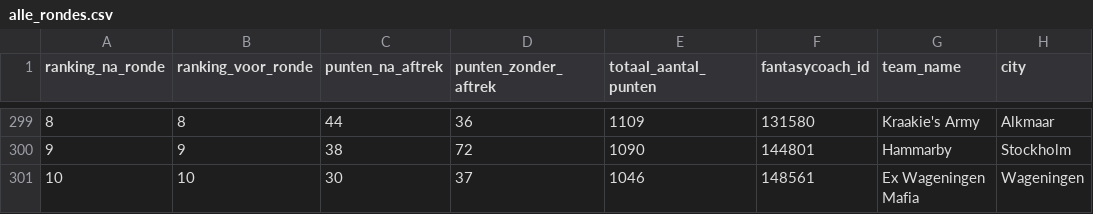
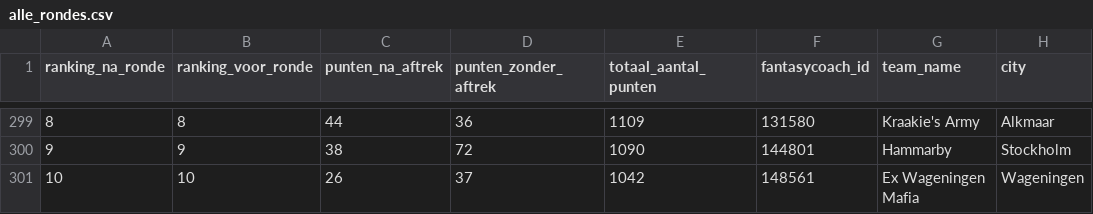
Before and after one commit to rubensan19/cvhj-scraper, a CSV file: data/alle_rondes.csv, drawn as a sheet; only a part is shown, gaps mark what is left out; the diff names each change by its address in the sheet, - before the commit and + after, or states it on an @@ line.

```diff
--- a/data/alle_rondes.csv
+++ b/data/alle_rondes.csv
-C301 (punten_na_aftrek): 30
+C301 (punten_na_aftrek): 26
-E301 (totaal_aantal_punten): 1046
+E301 (totaal_aantal_punten): 1042
```
